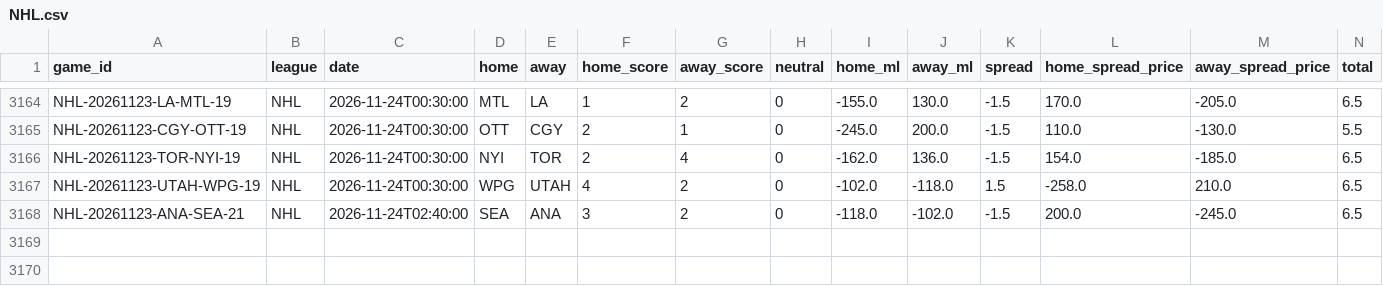
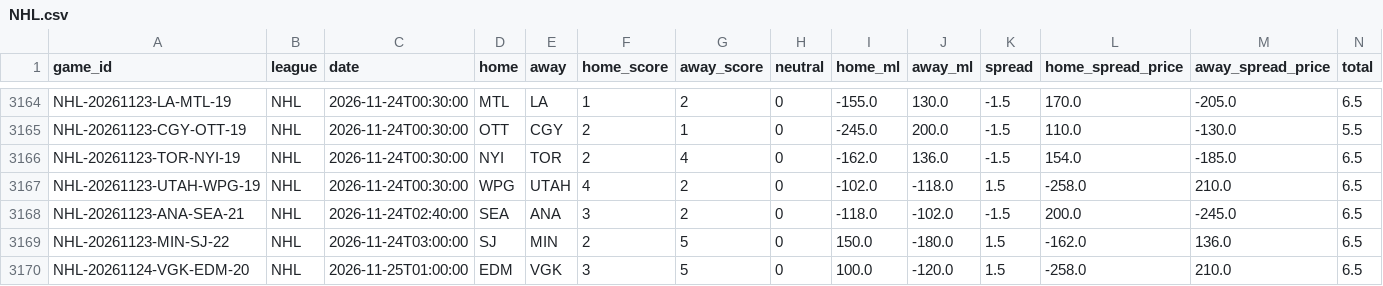
Before and after one commit to ElRico64/AlgoTradingBot, a CSV file: data/history/NHL.csv, drawn as a sheet; only a part is shown, gaps mark what is left out; rows hold the shown columns only; the diff names each change by its address in the sheet, - before the commit and + after, or states it on an @@ line.

```diff
--- a/data/history/NHL.csv
+++ b/data/history/NHL.csv
+row 3169: NHL-20261123-MIN-SJ-22 | NHL | 2026-11-24T03:00:00 | SJ | MIN | 2 | 5 | 0 | 150.0 | -180.0 | 1.5 | -162.0 | 136.0 | 6.5
+row 3170: NHL-20261124-VGK-EDM-20 | NHL | 2026-11-25T01:00:00 | EDM | VGK | 3 | 5 | 0 | 100.0 | -120.0 | 1.5 | -258.0 | 210.0 | 6.5
```
Also changed, not shown: data/history/NBA.csv, data/players/NBA_impacts.csv, 11 other files.
